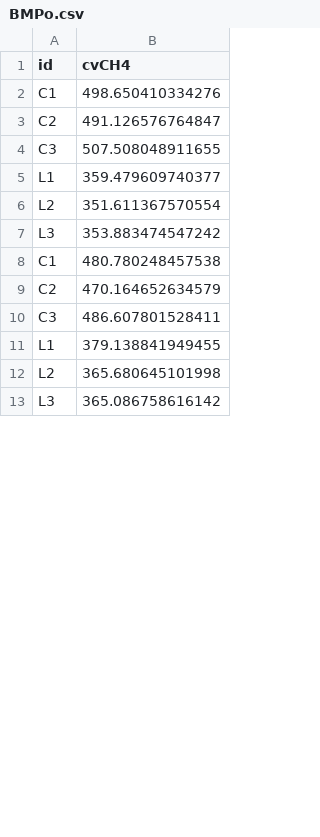
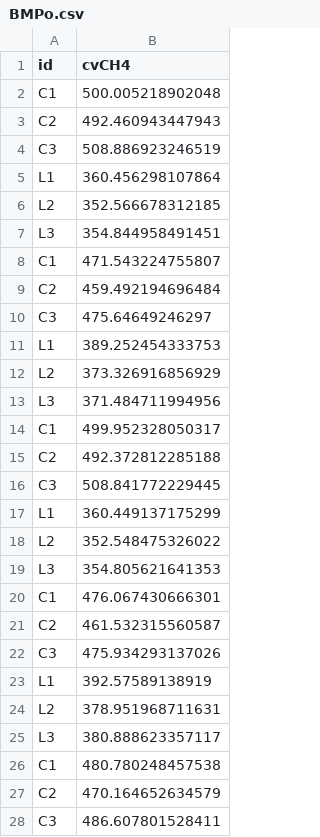
Before and after one commit to sashahafner/GD-BMP_paper_2019, a CSV file: experiments/UQ2/gd/results/BMPo.csv, drawn as a sheet; only a part is shown; the shorter side is filled out with more unchanged rows; the diff covers the shown part only.

```diff
--- a/experiments/UQ2/gd/results/BMPo.csv
+++ b/experiments/UQ2/gd/results/BMPo.csv
@@ -1,8 +1,26 @@
 "id","cvCH4"
-"C1",498.650410334276
-"C2",491.126576764847
-"C3",507.508048911655
-"L1",359.479609740377
-"L2",351.611367570554
-"L3",353.883474547242
+"C1",500.005218902048
+"C2",492.460943447943
+"C3",508.886923246519
+"L1",360.456298107864
+"L2",352.566678312185
+"L3",354.844958491451
+"C1",471.543224755807
+"C2",459.492194696484
+"C3",475.64649246297
+"L1",389.252454333753
+"L2",373.326916856929
+"L3",371.484711994956
+"C1",499.952328050317
+"C2",492.372812285188
+"C3",508.841772229445
+"L1",360.449137175299
+"L2",352.548475326022
+"L3",354.805621641353
+"C1",476.067430666301
+"C2",461.532315560587
+"C3",475.934293137026
+"L1",392.57589138919
+"L2",378.951968711631
+"L3",380.888623357117
 "C1",480.780248457538
```
Also changed, not shown: 24 removed rows elsewhere in this file, experiments/UQ2/gd/output/BMP.csv, experiments/UQ2/gd/output/cbg.man.csv, 24 other files.
